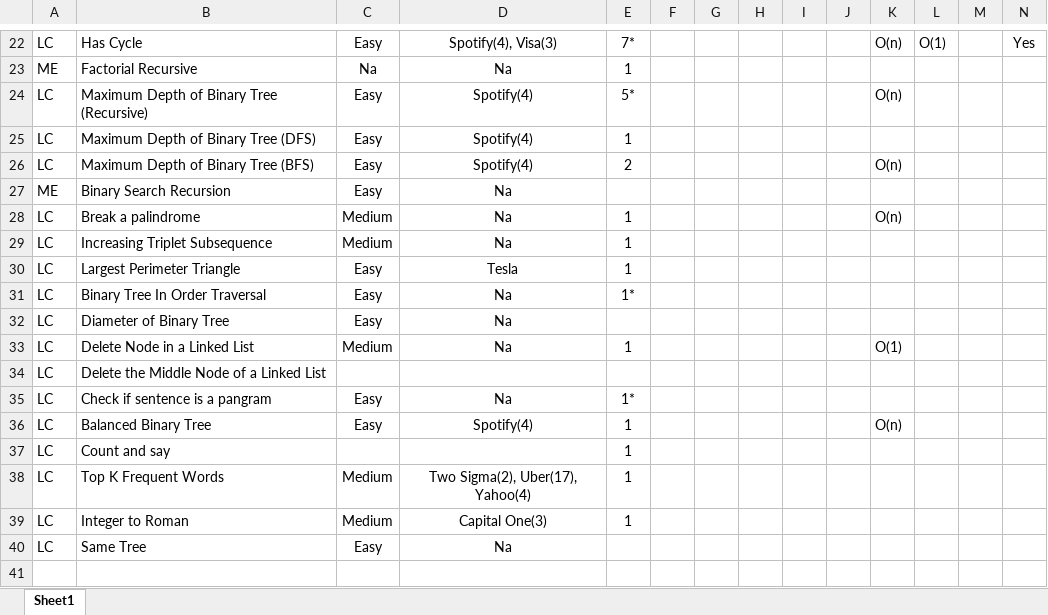
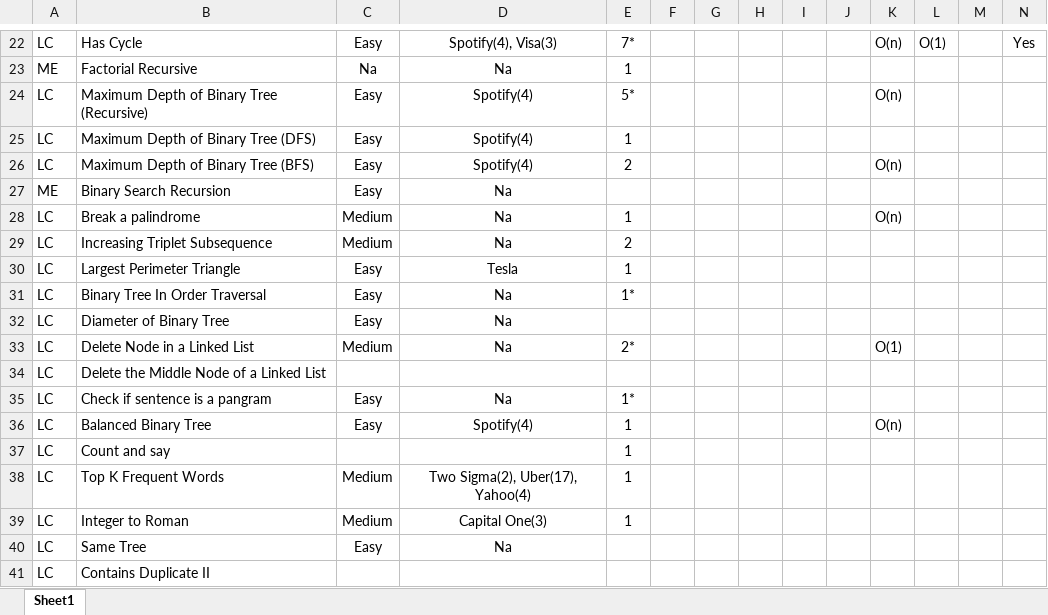
Before and after one commit to samwpr/Leetcode, an Excel workbook: Leetcode Tracker.xlsx, sheet Sheet1, drawn as a sheet; only a part is shown, gaps mark what is left out; values as stored, in another font and other column widths than the file's, no borders; table styles not drawn; the diff names each change by its address in the sheet, - before the commit and + after, or states it on an @@ line.

```diff
--- a/Leetcode Tracker.xlsx (sheet Sheet1)
+++ b/Leetcode Tracker.xlsx (sheet Sheet1)
-E29: 1
+E29: 2
-E33: 1
+E33: 2*
+row 41: LC | Contains Duplicate II
```
Also changed, not shown: 2 other files.
